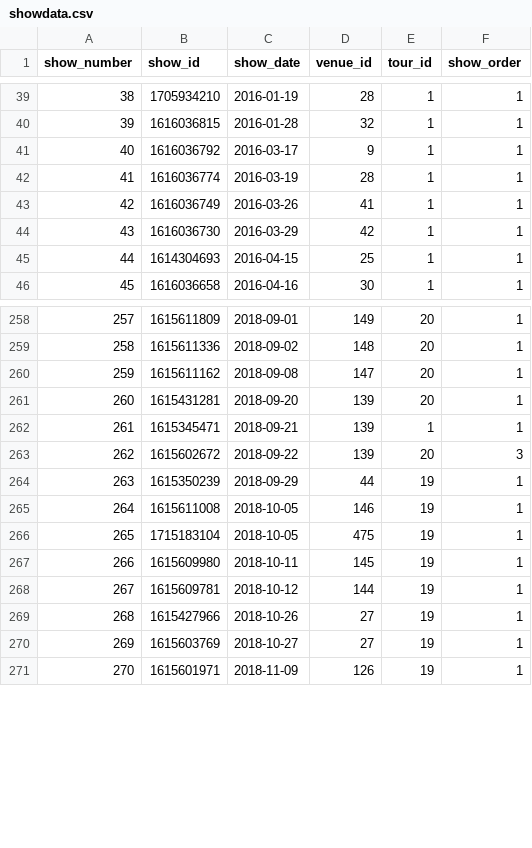
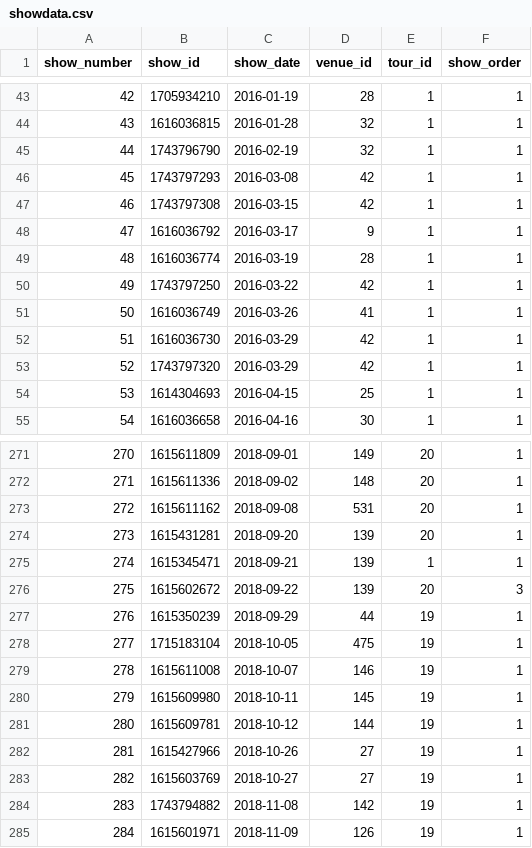
Before and after one commit to connorkitchings/Concerts, a CSV file: Data/Goose/From Web/showdata.csv, drawn as a sheet; only a part is shown, gaps mark what is left out; removed rows and columns are numbered as before the commit, all else as after; the diff covers the shown part only; the diff names each change by its address in the sheet, - before the commit and + after, or states it on an @@ line.

```diff
--- a/Data/Goose/From Web/showdata.csv
+++ b/Data/Goose/From Web/showdata.csv
@@ column A (show_number) renumbered from row 17 down @@
+row 45: 44 | 1743796790 | 2016-02-19 | 32 | 1 | 1
+row 46: 45 | 1743797293 | 2016-03-08 | 42 | 1 | 1
+row 47: 46 | 1743797308 | 2016-03-15 | 42 | 1 | 1
+row 50: 49 | 1743797250 | 2016-03-22 | 42 | 1 | 1
+row 53: 52 | 1743797320 | 2016-03-29 | 42 | 1 | 1
-D273 (venue_id): 147
+D273 (venue_id): 531
-row 265: 264 | 1615611008 | 2018-10-05 | 146 | 19 | 1
+row 279: 278 | 1615611008 | 2018-10-07 | 146 | 19 | 1
+row 284: 283 | 1743794882 | 2018-11-08 | 142 | 19 | 1
```
Also changed, not shown: 8 added rows, 1 moved row and 1 edited cell elsewhere in this file, Data/Goose/From Web/setlistdata.csv, Data/Goose/From Web/songdata.csv, 12 other files.
